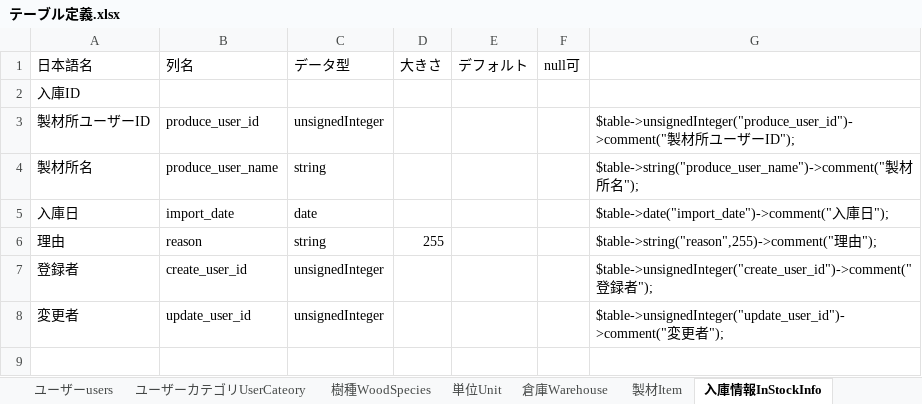
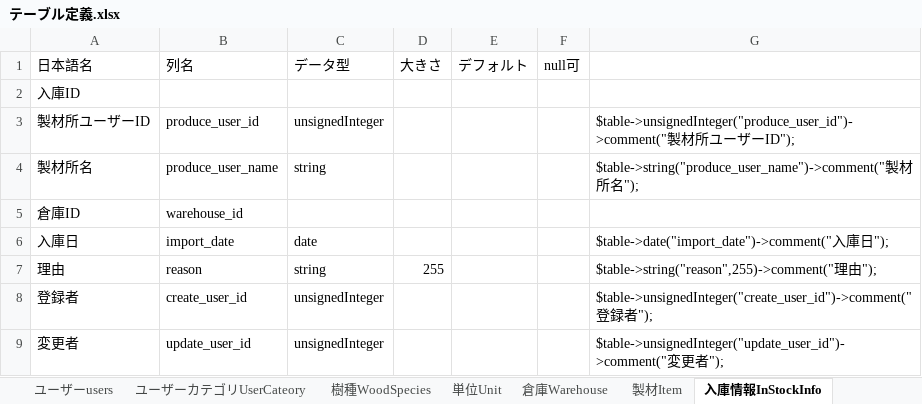
Before and after one commit to sutefu23/yame-supply, an Excel workbook: document/テーブル定義.xlsx, sheet 入庫情報InStockInfo, drawn as a sheet; values as stored, in another font and other column widths than the file's, no borders; the diff names each change by its address in the sheet, - before the commit and + after, or states it on an @@ line.

```diff
--- a/document/テーブル定義.xlsx (sheet 入庫情報InStockInfo)
+++ b/document/テーブル定義.xlsx (sheet 入庫情報InStockInfo)
+row 5: 倉庫ID | warehouse_id
```
Also changed, not shown: sheet 出庫情報OutStockInfo, 6 other files.
